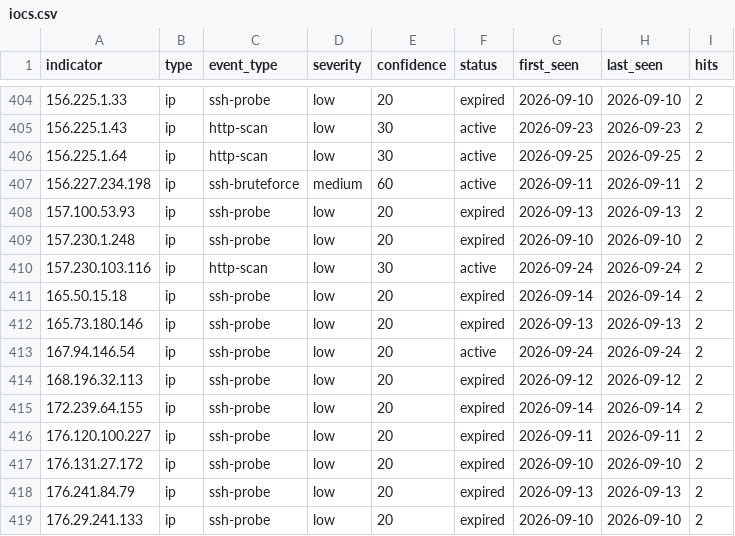
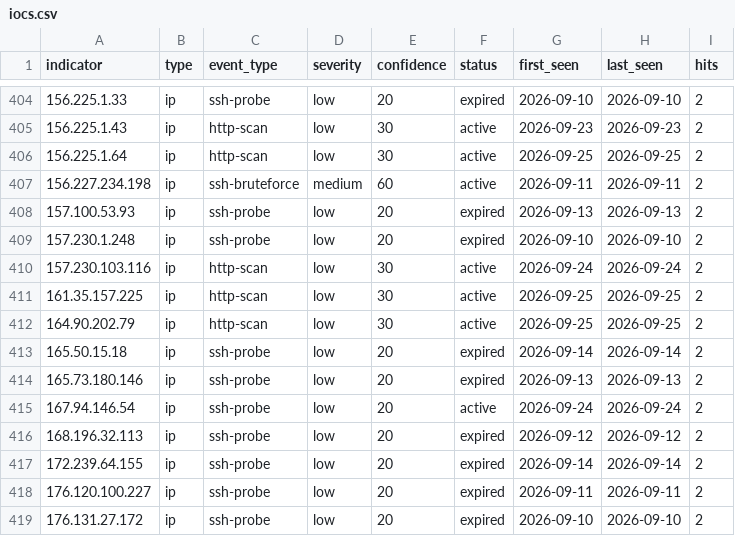
Before and after one commit to emth361h/honeypot-iocs, a CSV file: feeds/iocs.csv, drawn as a sheet; only a part is shown, gaps mark what is left out; the shorter side is filled out with more unchanged rows; the diff names each change by its address in the sheet, - before the commit and + after, or states it on an @@ line.

```diff
--- a/feeds/iocs.csv
+++ b/feeds/iocs.csv
+row 411: 161.35.157.225 | ip | http-scan | low | 30 | active | 2026-09-25 | 2026-09-25 | 2
+row 412: 164.90.202.79 | ip | http-scan | low | 30 | active | 2026-09-25 | 2026-09-25 | 2
```
Also changed, not shown: feeds/iocs-enriched.csv, iocs.csv, 4 other files.
